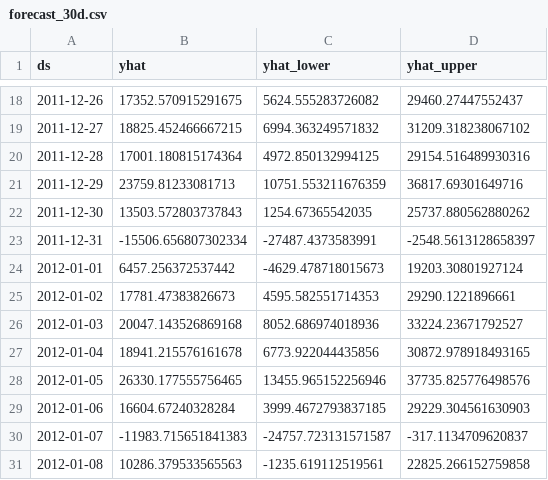
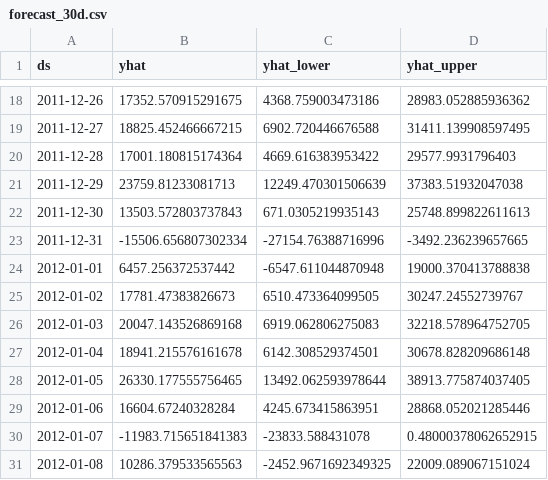
Before and after one commit to hraiyani-data/RetailPulse, a CSV file: data/processed/forecast_30d.csv, drawn as a sheet; only a part is shown, gaps mark what is left out; the diff covers the shown part only.

```diff
--- a/data/processed/forecast_30d.csv
+++ b/data/processed/forecast_30d.csv
@@ -18,14 +18,14 @@ ds,yhat,yhat_lower,yhat_upper
-2011-12-26,17352.570915291675,5624.555283726082,29460.27447552437
-2011-12-27,18825.452466667215,6994.363249571832,31209.318238067102
-2011-12-28,17001.180815174364,4972.850132994125,29154.516489930316
-2011-12-29,23759.81233081713,10751.553211676359,36817.69301649716
-2011-12-30,13503.572803737843,1254.67365542035,25737.880562880262
-2011-12-31,-15506.656807302334,-27487.4373583991,-2548.5613128658397
-2012-01-01,6457.256372537442,-4629.478718015673,19203.30801927124
-2012-01-02,17781.47383826673,4595.582551714353,29290.1221896661
-2012-01-03,20047.143526869168,8052.686974018936,33224.23671792527
-2012-01-04,18941.215576161678,6773.922044435856,30872.978918493165
-2012-01-05,26330.177555756465,13455.965152256946,37735.825776498576
-2012-01-06,16604.67240328284,3999.4672793837185,29229.304561630903
-2012-01-07,-11983.715651841383,-24757.723131571587,-317.1134709620837
-2012-01-08,10286.379533565563,-1235.619112519561,22825.266152759858
+2011-12-26,17352.570915291675,4368.759003473186,28983.052885936362
+2011-12-27,18825.452466667215,6902.720446676588,31411.139908597495
+2011-12-28,17001.180815174364,4669.616383953422,29577.9931796403
+2011-12-29,23759.81233081713,12249.470301506639,37383.51932047038
+2011-12-30,13503.572803737843,671.0305219935143,25748.899822611613
+2011-12-31,-15506.656807302334,-27154.76388716996,-3492.236239657665
+2012-01-01,6457.256372537442,-6547.611044870948,19000.370413788838
+2012-01-02,17781.47383826673,6510.473364099505,30247.24552739767
+2012-01-03,20047.143526869168,6919.062806275083,32218.578964752705
+2012-01-04,18941.215576161678,6142.308529374501,30678.828209686148
+2012-01-05,26330.177555756465,13492.062593978644,38913.775874037405
+2012-01-06,16604.67240328284,4245.673415863951,28868.052021285446
+2012-01-07,-11983.715651841383,-23833.588431078,0.48000378062652915
+2012-01-08,10286.379533565563,-2452.9671692349325,22009.089067151024
```
Also changed, not shown: 32 edited cells elsewhere in this file, 4 other files.
